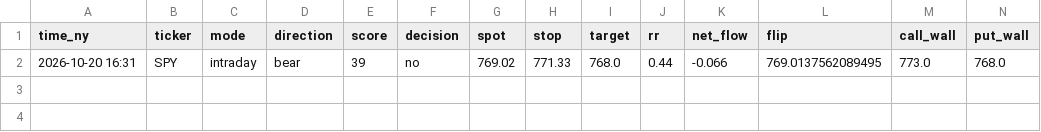
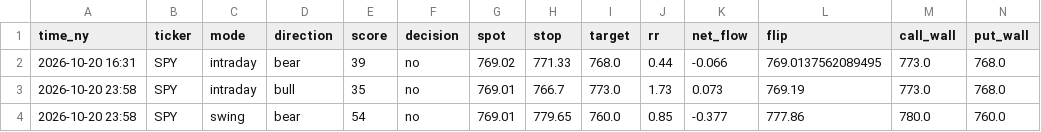
Before and after one commit to asrarabha8-cmyk/macdscanner, a CSV file: flow_confirm/data/signals.csv, drawn as a sheet; only a part is shown; rows hold the shown columns only; the diff names each change by its address in the sheet, - before the commit and + after, or states it on an @@ line.

Commit message:
flow check 2026-10-21

```diff
--- a/flow_confirm/data/signals.csv
+++ b/flow_confirm/data/signals.csv
+row 3: 2026-10-20 23:58 | SPY | intraday | bull | 35 | no | 769.01 | 766.7 | 773.0 | 1.73 | 0.073 | 769.19 | 773.0 | 768.0
+row 4: 2026-10-20 23:58 | SPY | swing | bear | 54 | no | 769.01 | 779.65 | 760.0 | 0.85 | -0.377 | 777.86 | 780.0 | 760.0
```
